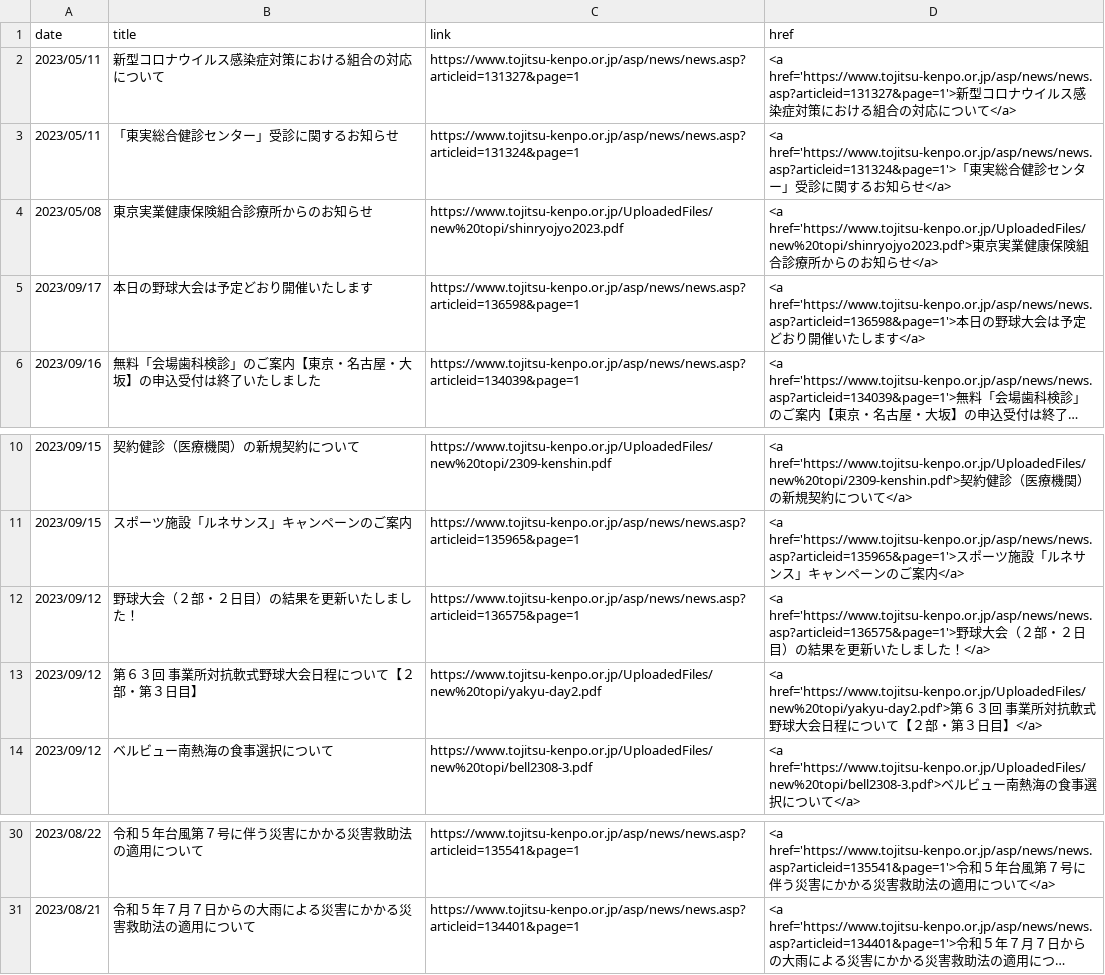
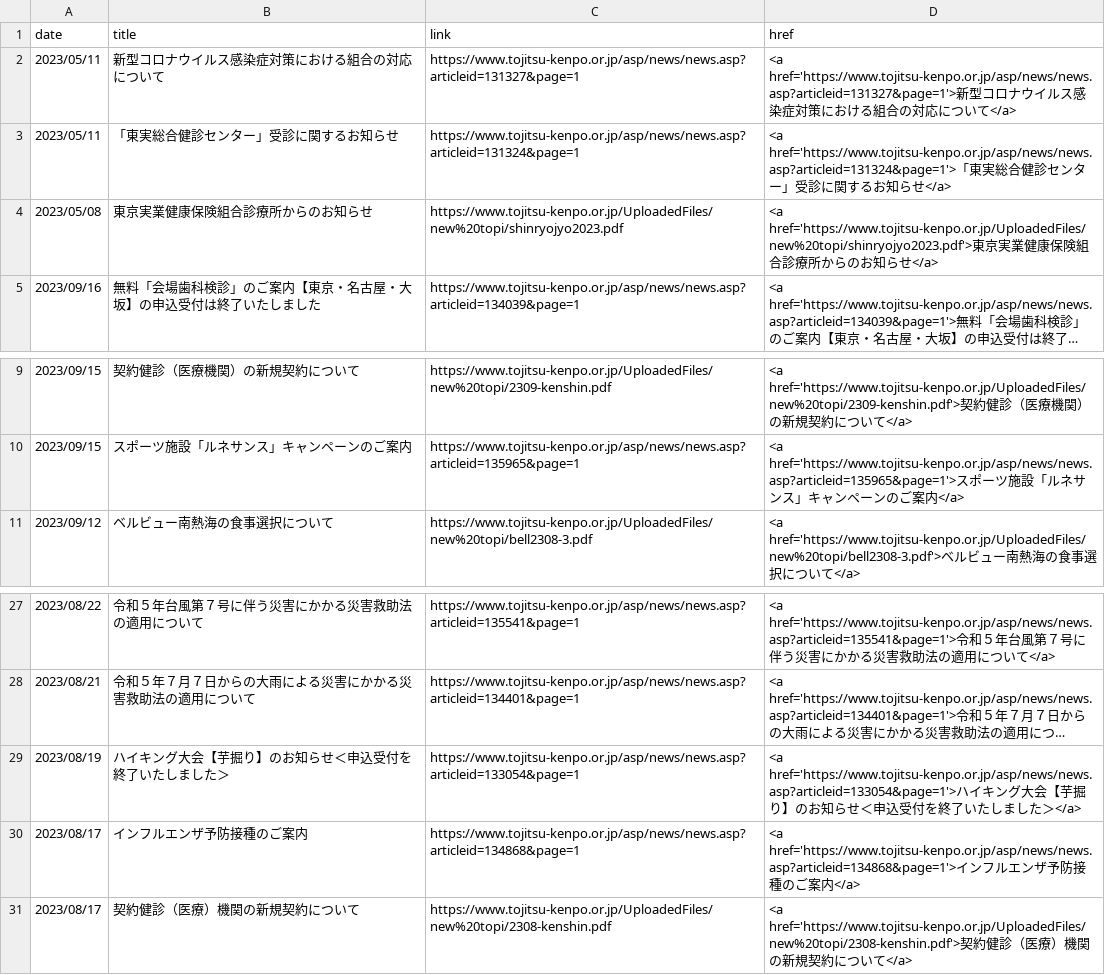
Before and after one commit to nuevocs/webscraping-change-notification, a CSV file: current.csv, drawn as a sheet; only a part is shown, gaps mark what is left out; long unchanged cells end in …; removed rows and columns are numbered as before the commit, all else as after; the diff names each change by its address in the sheet, - before the commit and + after, or states it on an @@ line.

```diff
--- a/current.csv
+++ b/current.csv
-row 5: 2023/09/17 | 本日の野球大会は予定どおり開催いたします | https://www.tojitsu-kenpo.or.jp/asp/news/news.asp?articleid=136598&page=1 | <a href='https://www.tojitsu-kenpo.or.jp/asp/news/news.asp?articleid=136598&page=1'>本日の野球大会は予定どおり開催いたします</a>
-row 12: 2023/09/12 | 野球大会（２部・２日目）の結果を更新いたしました！ | https://www.tojitsu-kenpo.or.jp/asp/news/news.asp?articleid=136575&page=1 | <a href='https://www.tojitsu-kenpo.or.jp/asp/news/news.asp?articleid=136575&page=1'>野球大会（２部・２日目）の結果を更新いたしました！</a>
-row 13: 2023/09/12 | 第６３回 事業所対抗軟式野球大会日程について【２部・第３日目】 | https://www.tojitsu-kenpo.or.jp/UploadedFiles/new%20topi/yakyu-day2.pdf | <a href='https://www.tojitsu-kenpo.or.jp/UploadedFiles/new%20topi/yakyu-day2.pdf'>第６３回 事業所対抗軟式野球大会日程について【２部・第３日目】</a>
+row 29: 2023/08/19 | ハイキング大会【芋掘り】のお知らせ＜申込受付を終了いたしました＞ | https://www.tojitsu-kenpo.or.jp/asp/news/news.asp?articleid=133054&page=1 | <a href='https://www.tojitsu-kenpo.or.jp/asp/news/news.asp?articleid=133054&page=1'>ハイキング大会【芋掘り】のお知らせ＜申込受付を終了いたしました＞</a>
+row 30: 2023/08/17 | インフルエンザ予防接種のご案内 | https://www.tojitsu-kenpo.or.jp/asp/news/news.asp?articleid=134868&page=1 | <a href='https://www.tojitsu-kenpo.or.jp/asp/news/news.asp?articleid=134868&page=1'>インフルエンザ予防接種のご案内</a>
+row 31: 2023/08/17 | 契約健診（医療）機関の新規契約について | https://www.tojitsu-kenpo.or.jp/UploadedFiles/new%20topi/2308-kenshin.pdf | <a href='https://www.tojitsu-kenpo.or.jp/UploadedFiles/new%20topi/2308-kenshin.pdf'>契約健診（医療）機関の新規契約について</a>
```
